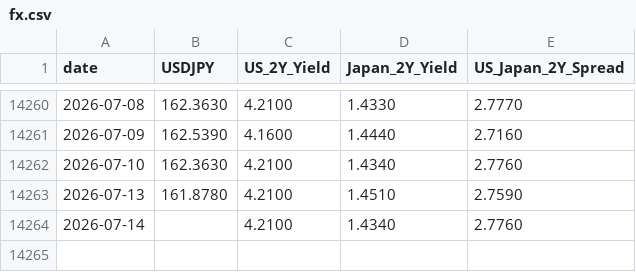
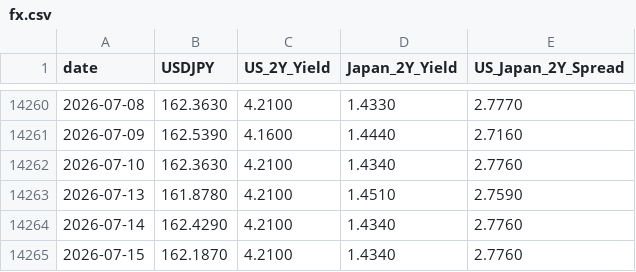
Before and after one commit to raylia529/market-indicators-dashboard, a CSV file: data/fx.csv, drawn as a sheet; only a part is shown, gaps mark what is left out.

```diff
--- a/data/fx.csv
+++ b/data/fx.csv
@@ -14263,2 +14263,3 @@ date,USDJPY,US_2Y_Yield,Japan_2Y_Yield,US_Japan_2Y_Spread
 2026-07-13,161.8780,4.2100,1.4510,2.7590
-2026-07-14,,4.2100,1.4340,2.7760
+2026-07-14,162.4290,4.2100,1.4340,2.7760
+2026-07-15,162.1870,4.2100,1.4340,2.7760
```
Also changed, not shown: data/advance-decline-line.csv, data/skew.csv, 4 other files.
